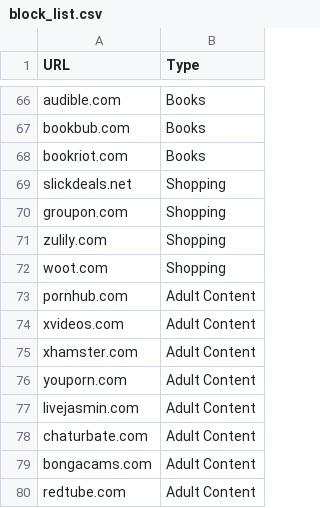
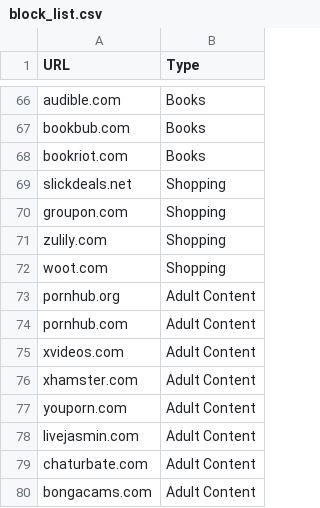
Before and after one commit to alfavarman/CS50x, a CSV file: FinalProject/block_list.csv, drawn as a sheet; only a part is shown, gaps mark what is left out; the shorter side is filled out with more unchanged rows; the diff names each change by its address in the sheet, - before the commit and + after, or states it on an @@ line.

```diff
--- a/FinalProject/block_list.csv
+++ b/FinalProject/block_list.csv
+row 73: pornhub.org | Adult Content
```
Also changed, not shown: 11 other files.
